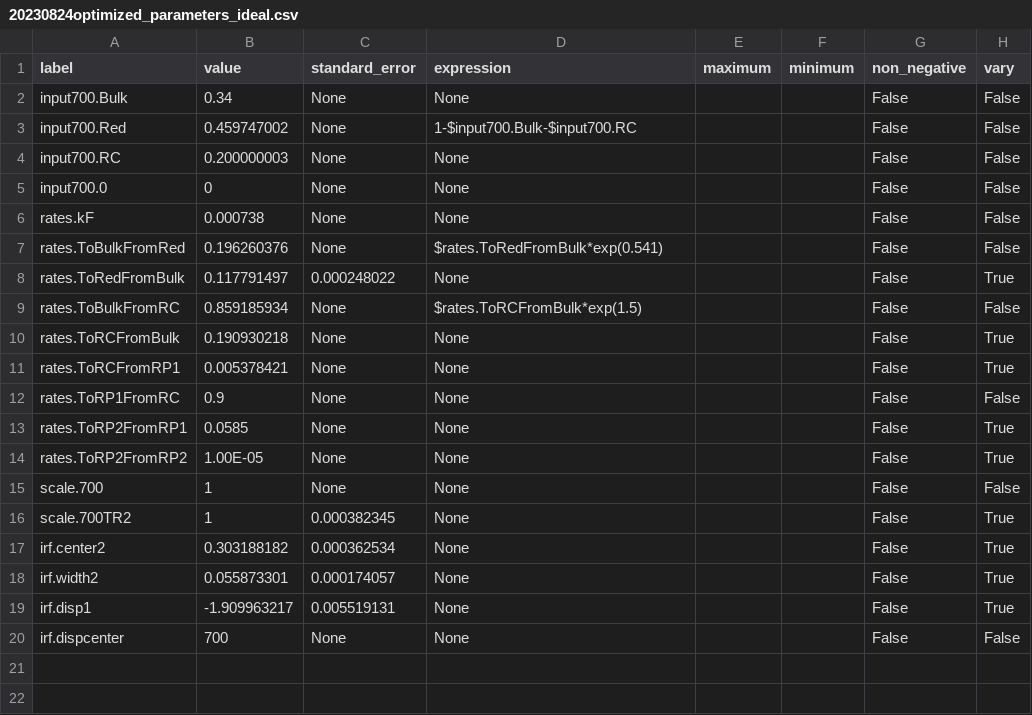
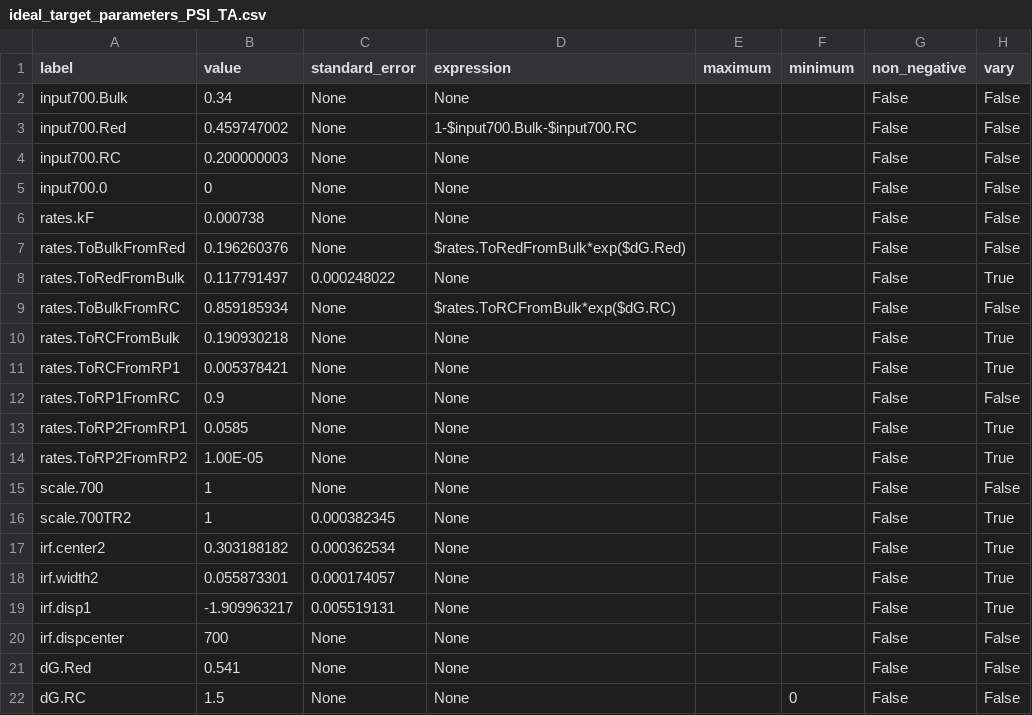
Before and after one commit to ism200/pygta-protocol-TA-PS1, a CSV file: PSI_TA_Scy6803GTA/models/ideal_target_parameters_PSI_TA.csv (was PSI_TA_Scy6803GTA/models/20230824optimized_parameters_ideal.csv), drawn as a sheet.

Commit message:
renaming the model and parameter files
removing all outputs

small typos

uncommenting stop

```diff
--- a/PSI_TA_Scy6803GTA/models/20230824optimized_parameters_ideal.csv
+++ b/PSI_TA_Scy6803GTA/models/ideal_target_parameters_PSI_TA.csv
@@ -6,5 +6,5 @@ input700.0,0,None,None,,,False,False
 rates.kF,0.000738,None,None,,,False,False
-rates.ToBulkFromRed,0.196260376,None,$rates.ToRedFromBulk*exp(0.541),,,False,False
+rates.ToBulkFromRed,0.196260376,None,$rates.ToRedFromBulk*exp($dG.Red),,,False,False
 rates.ToRedFromBulk,0.117791497,0.000248022,None,,,False,True
-rates.ToBulkFromRC,0.859185934,None,$rates.ToRCFromBulk*exp(1.5),,,False,False
+rates.ToBulkFromRC,0.859185934,None,$rates.ToRCFromBulk*exp($dG.RC),,,False,False
 rates.ToRCFromBulk,0.190930218,None,None,,,False,True
@@ -20 +20,3 @@ irf.disp1,-1.909963217,0.005519131,None,,,False,True
 irf.dispcenter,700,None,None,,,False,False
+dG.Red,0.541,None,None,,,False,False
+dG.RC,1.5,None,None,,0,False,False
```
Also changed, not shown: PSI_TA_Scy6803GTA/models/spectral_parameters2splitRed.csv, 65 other files.
